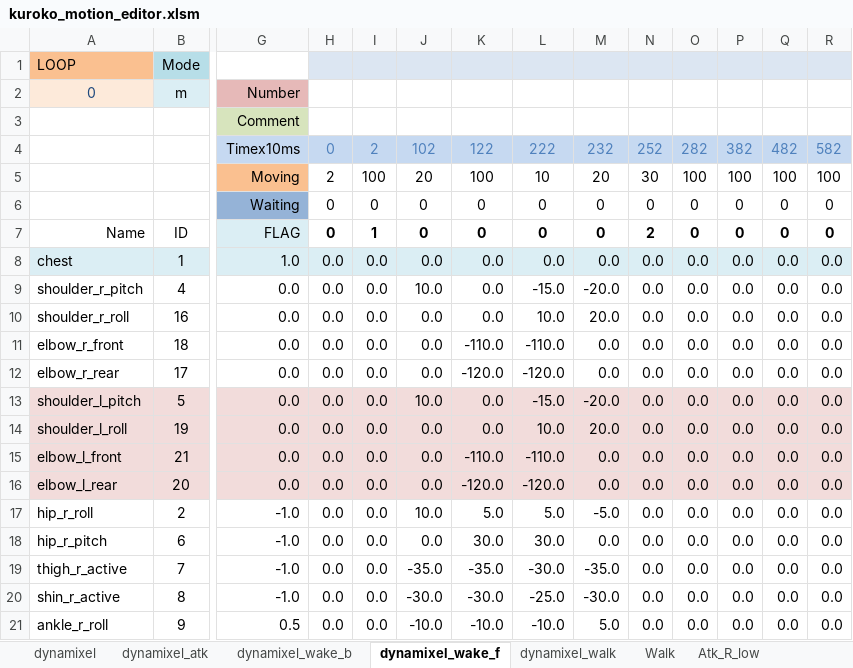
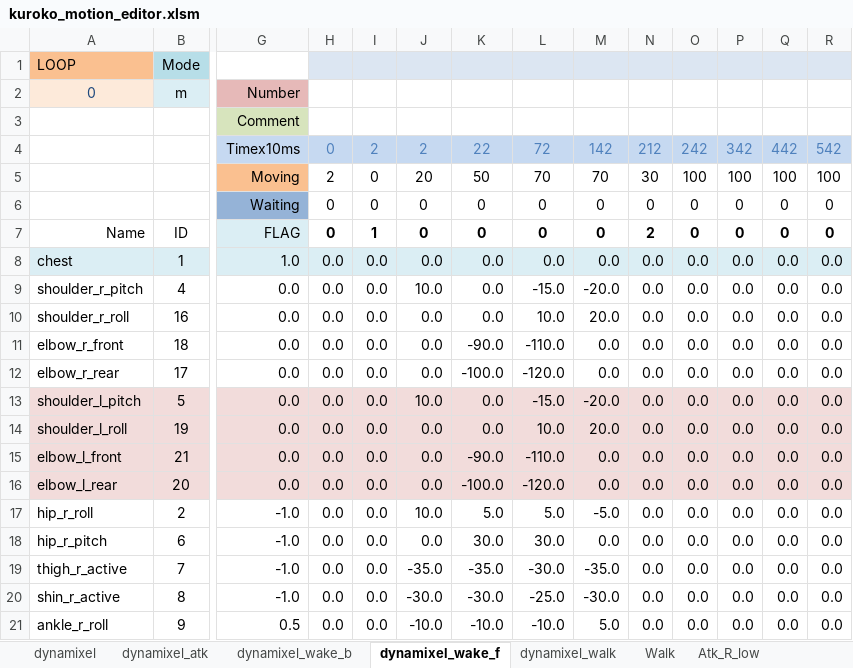
Before and after one commit to nyxrobotics/kuroko_excell, an Excel workbook: kuroko_motion_editor.xlsm, sheet dynamixel_wake_f, drawn as a sheet; only a part is shown, gaps mark what is left out; values as stored, in another font and other column widths than the file's, no borders; charts and pictures not drawn; removed rows and columns are numbered as before the commit, all else as after; rows hold the shown columns only; the diff names each change by its address in the sheet, - before the commit and + after, or states it on an @@ line.

```diff
--- a/kuroko_motion_editor.xlsm (sheet dynamixel_wake_f)
+++ b/kuroko_motion_editor.xlsm (sheet dynamixel_wake_f)
-row 4:  |  | Timex10ms | 0 | 2 | 102 | 122 | 222 | 232 | 252 | 282 | 382 | 482 | 582
+row 4:  |  | Timex10ms | 0 | 2 | 2 | 22 | 72 | 142 | 212 | 242 | 342 | 442 | 542
-I5: 100
+I5: 0
-K5: 100
+K5: 50
-L5: 10
+L5: 70
-M5: 20
+M5: 70
-K11: -110.0
+K11: -90.0
-K12: -120.0
+K12: -100.0
-K15: -110.0
+K15: -90.0
-K16: -120.0
+K16: -100.0
```
Also changed, not shown: sheet dynamixel_wake_b, sheet dynamixel_atk, sheet dynamixel, formulas that keep their value, charts or pictures, 7 other files.
